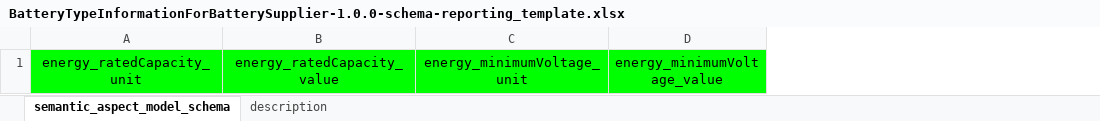
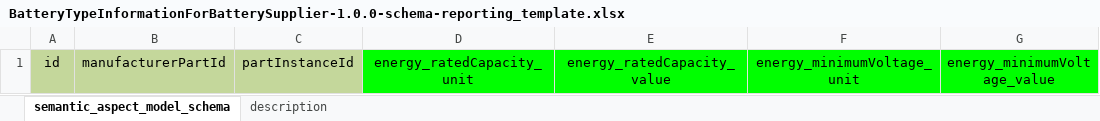
Before and after one commit to dataspacesolutions/sldt-semantic-models, an Excel workbook: excel_reporting_templates/BatteryTypeInformationForBatterySupplier-1.0.0-schema-reporting_template.xlsx, sheet semantic_aspect_model_schema, drawn as a sheet; only a part is shown; values as stored, in another font and other column widths than the file's, no borders; the diff names each change by its address in the sheet, - before the commit and + after, or states it on an @@ line.

```diff
--- a/excel_reporting_templates/BatteryTypeInformationForBatterySupplier-1.0.0-schema-reporting_template.xlsx (sheet semantic_aspect_model_schema)
+++ b/excel_reporting_templates/BatteryTypeInformationForBatterySupplier-1.0.0-schema-reporting_template.xlsx (sheet semantic_aspect_model_schema)
+column A, row 1: id
+column B, row 1: manufacturerPartId
+column C, row 1: partInstanceId
```
Also changed, not shown: sheet description, excel_reporting_templates/BatteryPass-4.0.0-schema-reporting_template.xlsx, excel_reporting_templates/BatteryPass-5.0.0-schema-reporting_template.xlsx, 14 other files.
